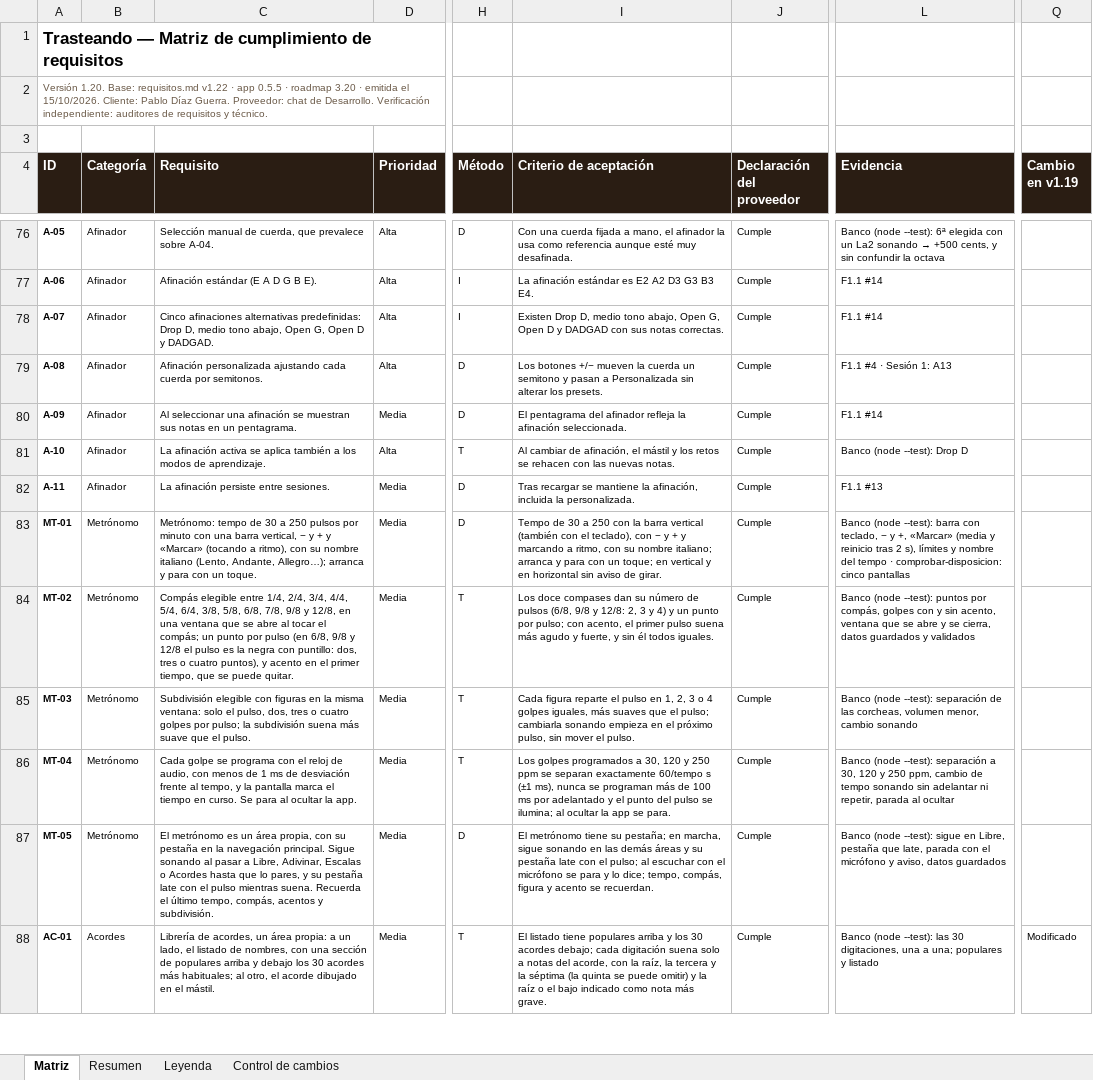
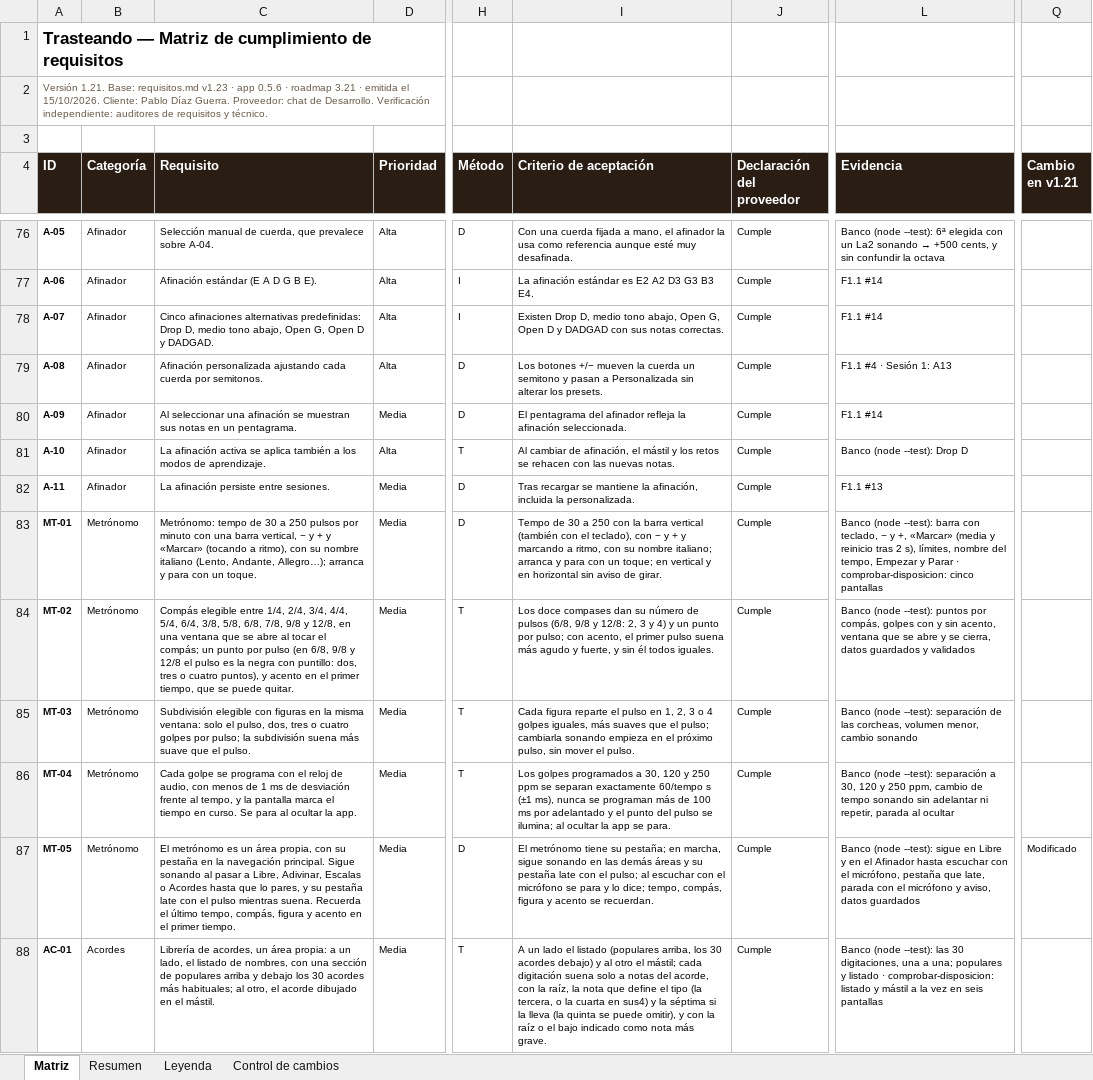
Before and after one commit to pdigue/guitarra, an Excel workbook: docs/matriz-cumplimiento.xlsx, sheet Matriz, drawn as a sheet; only a part is shown, gaps mark what is left out; values as stored, in another font and other column widths than the file's, no borders; conditional formats not drawn; the diff covers the shown part only; the diff names each change by its address in the sheet, - before the commit and + after, or states it on an @@ line.

```diff
--- a/docs/matriz-cumplimiento.xlsx (sheet Matriz)
+++ b/docs/matriz-cumplimiento.xlsx (sheet Matriz)
-A2 (ID): Versión 1.20. Base: requisitos.md v1.22 · app 0.5.5 · roadmap 3.20 · emitida…
+A2 (ID): Versión 1.21. Base: requisitos.md v1.23 · app 0.5.6 · roadmap 3.21 · emitida…
-Q4: Cambio en v1.19
+Q4: Cambio en v1.21
-L83 (Evidencia): …2 s), límites y nombre del tempo · comprobar-disposicion:…
+L83 (Evidencia): …2 s), límites, nombre del tempo, Empezar y Parar · comprobar-disposicion:…
-C87 (Requisito): …tempo, compás, acentos y subdivisión.
+C87 (Requisito): …tempo, compás, figura y acento en el primer tiempo.
-L87 (Evidencia): …sigue en Libre, pestaña que…
+L87 (Evidencia): …sigue en Libre y en el Afinador hasta escuchar con el micrófono, pestaña que…
-Q87 (Cambio en v1.21): (empty)
+Q87 (Cambio en v1.21): Modificado
-I88 (Criterio de aceptación): El listado tiene populares arriba y los 30 acordes debajo; cada digitación suena solo a notas del acorde, con la raíz, la tercera y la séptima (la quinta se puede omitir) y la raíz…
+I88 (Criterio de aceptación): A un lado el listado (populares arriba, los 30 acordes debajo) y al otro el mástil; cada digitación suena solo a notas del acorde, con la raíz, la nota que define el tipo (la tercera, o la cuarta en sus4) y la séptima si la lleva (la quinta se puede omitir), y con la raíz…
-L88 (Evidencia): …y listado
+L88 (Evidencia): …y listado · comprobar-disposicion: listado y mástil a la vez en seis pantallas
-Q88 (Cambio en v1.21): Modificado
+Q88 (Cambio en v1.21): (empty)
```
Also changed, not shown: 18 edited cells elsewhere in this sheet, sheet Control de cambios, 25 other files.
